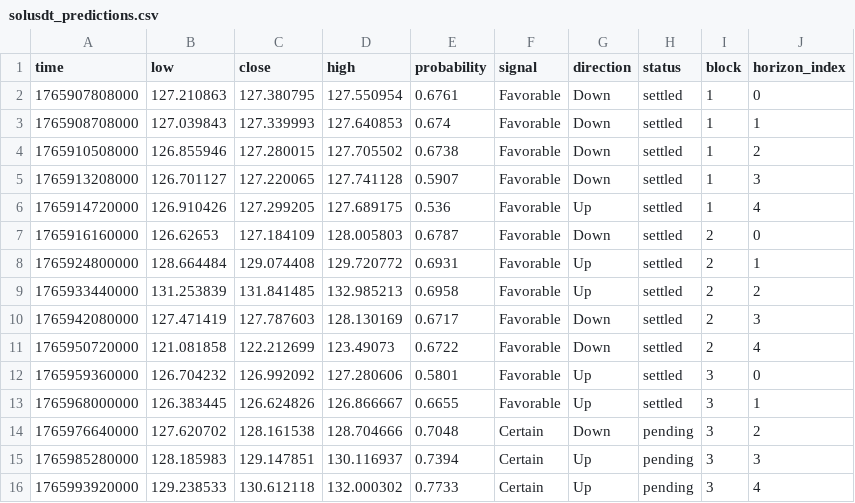
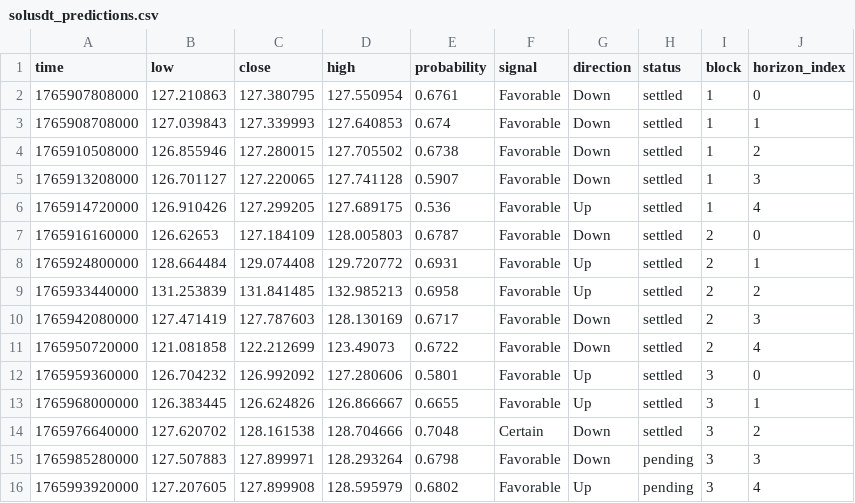
Before and after one commit to Cipherion-Market-Research/abacus-trading-view, a CSV file: data/crypto/solusdt_predictions.csv, drawn as a sheet.

```diff
--- a/data/crypto/solusdt_predictions.csv
+++ b/data/crypto/solusdt_predictions.csv
@@ -13,4 +13,4 @@ time,low,close,high,probability,signal,direction,status,block,horizon_index
 1765968000000,126.383445,126.624826,126.866667,0.6655,Favorable,Up,settled,3,1
-1765976640000,127.620702,128.161538,128.704666,0.7048,Certain,Down,pending,3,2
-1765985280000,128.185983,129.147851,130.116937,0.7394,Certain,Up,pending,3,3
-1765993920000,129.238533,130.612118,132.000302,0.7733,Certain,Up,pending,3,4
+1765976640000,127.620702,128.161538,128.704666,0.7048,Certain,Down,settled,3,2
+1765985280000,127.507883,127.899971,128.293264,0.6798,Favorable,Down,pending,3,3
+1765993920000,127.207605,127.899908,128.595979,0.6802,Favorable,Up,pending,3,4
```
Also changed, not shown: data/crypto/atomusdt_predictions.csv, data/crypto/bnbusdt_predictions.csv, 10 other files.
